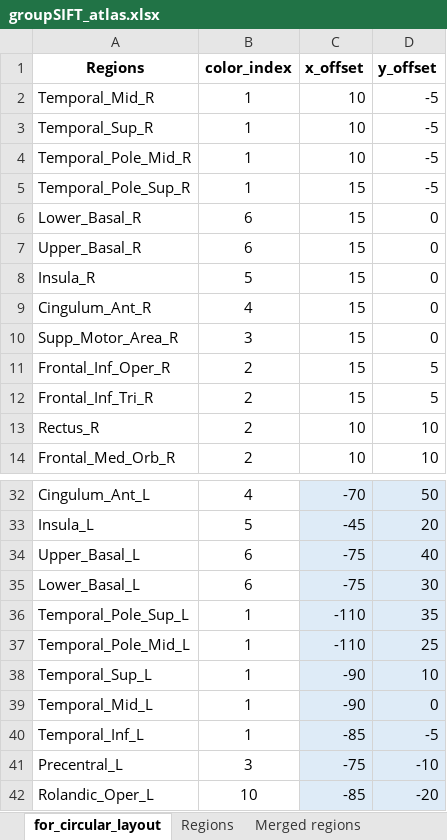
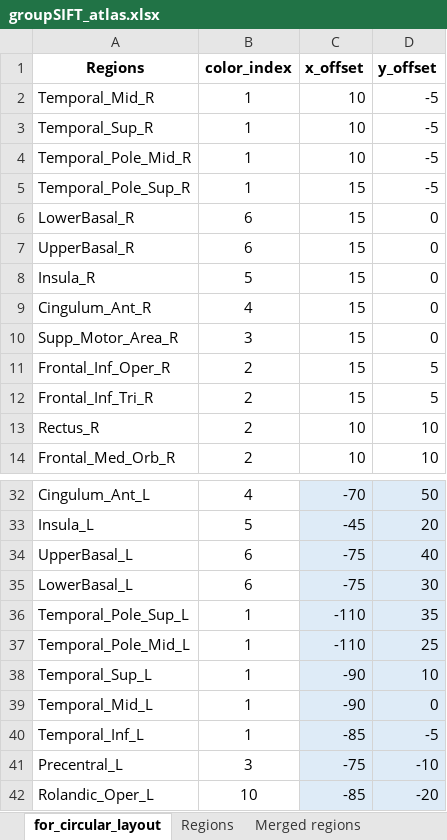
Before and after one commit to Trang0412/AAL_atlas_in_circular_graph, an Excel workbook: groupSIFT_atlas.xlsx, sheet for_circular_layout, drawn as a sheet; only a part is shown, gaps mark what is left out; values as stored, in another font and other column widths than the file's, no borders; the diff names each change by its address in the sheet, - before the commit and + after, or states it on an @@ line.

```diff
--- a/groupSIFT_atlas.xlsx (sheet for_circular_layout)
+++ b/groupSIFT_atlas.xlsx (sheet for_circular_layout)
-A6 (Regions): Lower_Basal_R
+A6 (Regions): LowerBasal_R
-A7 (Regions): Upper_Basal_R
+A7 (Regions): UpperBasal_R
-A34 (Regions): Upper_Basal_L
+A34 (Regions): UpperBasal_L
-A35 (Regions): Lower_Basal_L
+A35 (Regions): LowerBasal_L
```
Also changed, not shown: sheet Regions, 4 other files.
